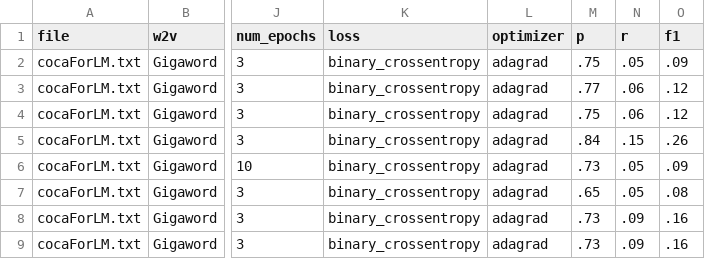
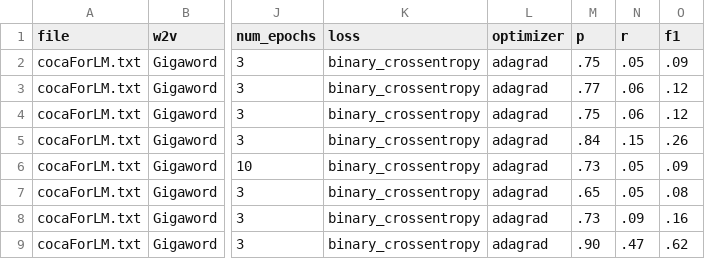
Before and after one commit to michaelcapizzi/NN-NLP, a CSV file: results-FF.csv, drawn as a sheet; only a part is shown, gaps mark what is left out; the diff names each change by its address in the sheet, - before the commit and + after, or states it on an @@ line.

```diff
--- a/results-FF.csv
+++ b/results-FF.csv
-M9 (p): .73
+M9 (p): .90
-N9 (r): .09
+N9 (r): .47
-O9 (f1): .16
+O9 (f1): .62
```
Also changed, not shown: 1 other file.
